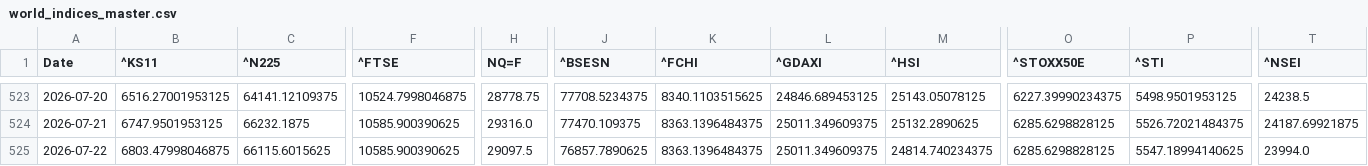
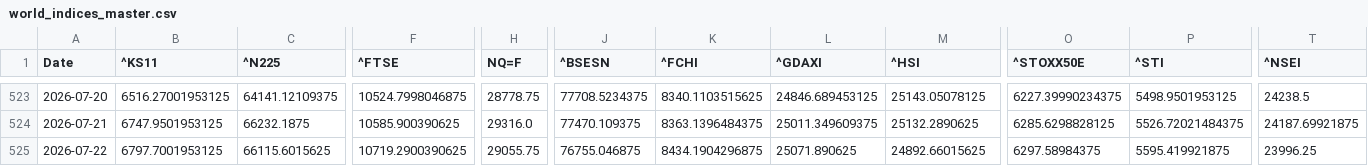
Before and after one commit to rhtjn3-sketch/Stock-Analysis, a CSV file: world_indices_master.csv, drawn as a sheet; only a part is shown, gaps mark what is left out; the diff names each change by its address in the sheet, - before the commit and + after, or states it on an @@ line.

Commit message:
Automated Market Data Update

```diff
--- a/world_indices_master.csv
+++ b/world_indices_master.csv
-B525 (^KS11): 6803.47998046875
+B525 (^KS11): 6797.7001953125
-F525 (^FTSE): 10585.900390625
+F525 (^FTSE): 10719.2900390625
-H525 (NQ=F): 29097.5
+H525 (NQ=F): 29055.75
-J525 (^BSESN): 76857.7890625
+J525 (^BSESN): 76755.046875
-K525 (^FCHI): 8363.1396484375
+K525 (^FCHI): 8434.1904296875
-L525 (^GDAXI): 25011.349609375
+L525 (^GDAXI): 25071.890625
-M525 (^HSI): 24814.740234375
+M525 (^HSI): 24892.66015625
-O525 (^STOXX50E): 6285.6298828125
+O525 (^STOXX50E): 6297.58984375
-P525 (^STI): 5547.18994140625
+P525 (^STI): 5595.419921875
-T525 (^NSEI): 23994.0
+T525 (^NSEI): 23996.25
```
Also changed, not shown: macro_master.csv, nifty_indices_master.csv, 4 other files.
